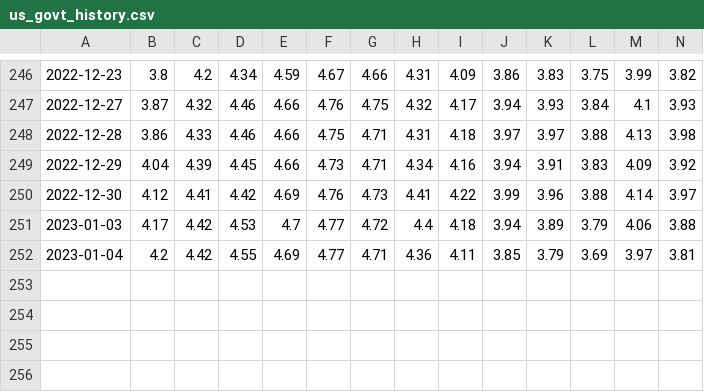
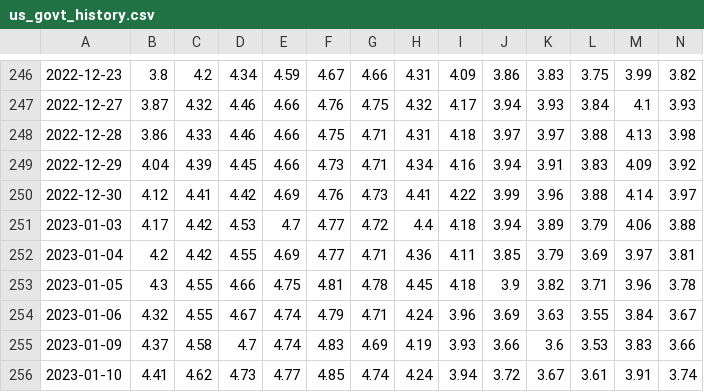
Before and after one commit to gcedism/portfolio, a CSV file: portfolio/utils/_data/us_govt_history.csv, drawn as a sheet; only a part is shown, gaps mark what is left out; the diff names each change by its address in the sheet, - before the commit and + after, or states it on an @@ line.

```diff
--- a/portfolio/utils/_data/us_govt_history.csv
+++ b/portfolio/utils/_data/us_govt_history.csv
+row 253: 2023-01-05 | 4.3 | 4.55 | 4.66 | 4.75 | 4.81 | 4.78 | 4.45 | 4.18 | 3.9 | 3.82 | 3.71 | 3.96 | 3.78
+row 254: 2023-01-06 | 4.32 | 4.55 | 4.67 | 4.74 | 4.79 | 4.71 | 4.24 | 3.96 | 3.69 | 3.63 | 3.55 | 3.84 | 3.67
+row 255: 2023-01-09 | 4.37 | 4.58 | 4.7 | 4.74 | 4.83 | 4.69 | 4.19 | 3.93 | 3.66 | 3.6 | 3.53 | 3.83 | 3.66
+row 256: 2023-01-10 | 4.41 | 4.62 | 4.73 | 4.77 | 4.85 | 4.74 | 4.24 | 3.94 | 3.72 | 3.67 | 3.61 | 3.91 | 3.74
```
Also changed, not shown: _data/bonds.csv, _data/options.csv, 22 other files.
